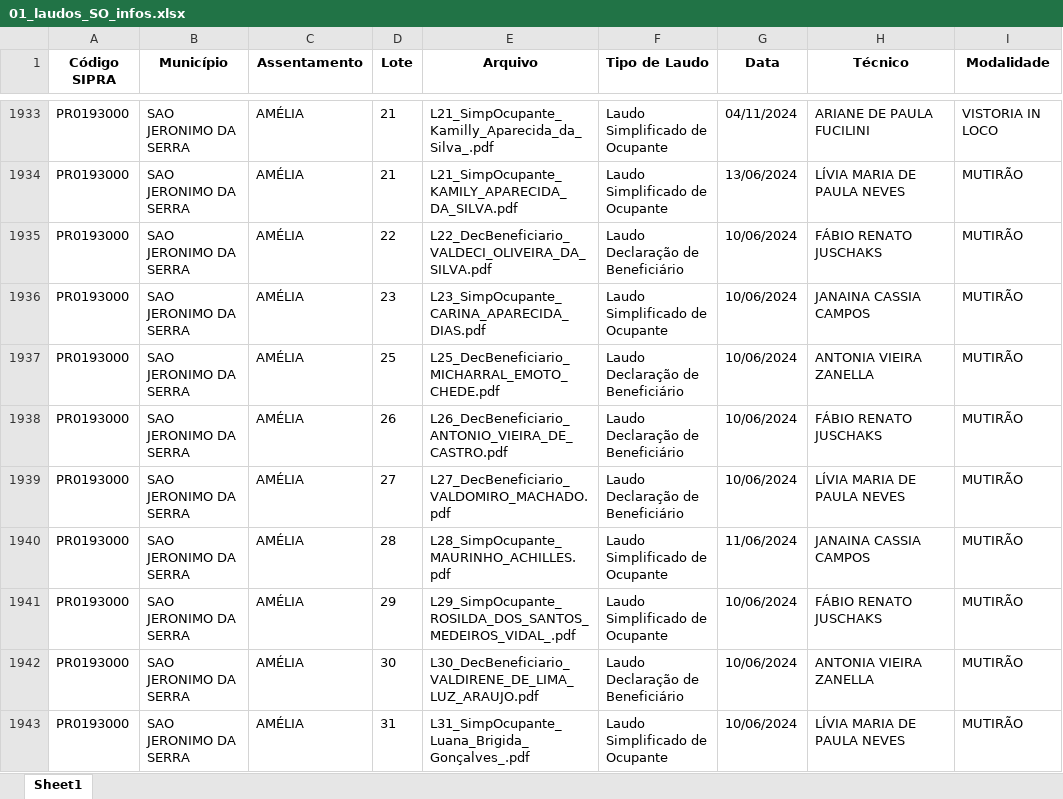
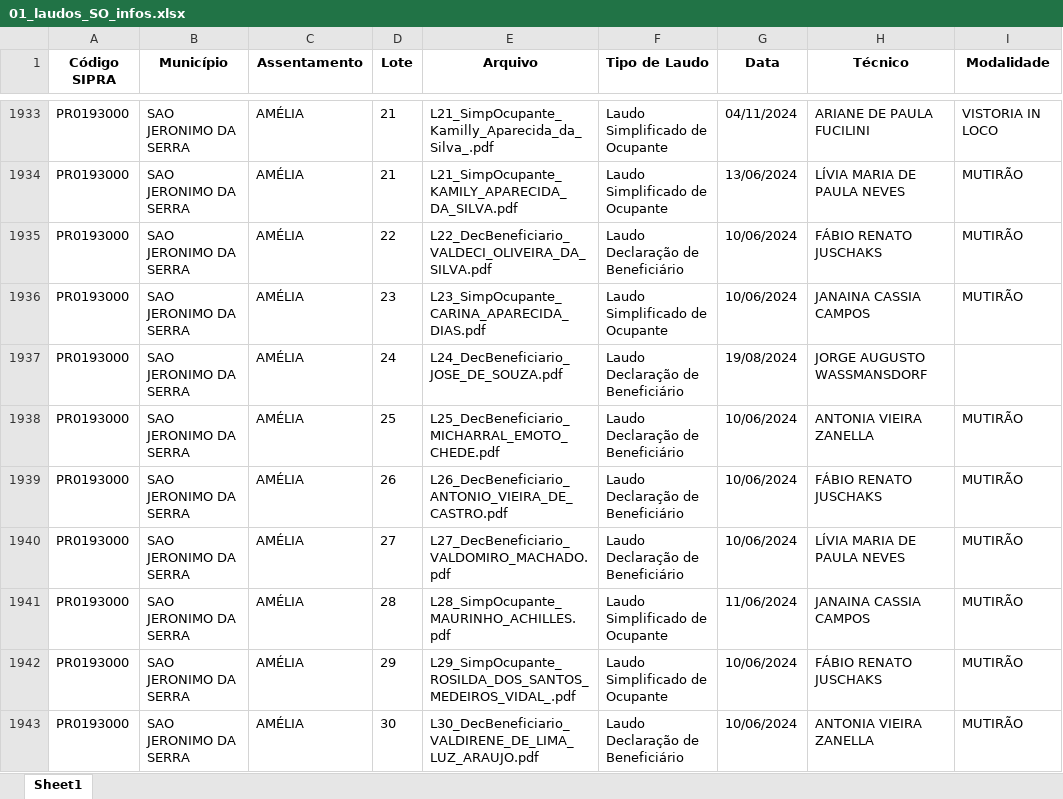
Before and after one commit to geotilageamb/dashboardgeral_so, an Excel workbook: 01_laudos_SO_infos.xlsx, sheet Sheet1, drawn as a sheet; only a part is shown, gaps mark what is left out; the shorter side is filled out with more unchanged rows; values as stored, in another font and other column widths than the file's, no borders; the diff names each change by its address in the sheet, - before the commit and + after, or states it on an @@ line.

Commit message:
Atualização do arquivo de laudos

```diff
--- a/01_laudos_SO_infos.xlsx (sheet Sheet1)
+++ b/01_laudos_SO_infos.xlsx (sheet Sheet1)
+row 1937: PR0193000 | SAO JERONIMO DA SERRA | AMÉLIA | 24 | L24_DecBeneficiario_JOSE_DE_SOUZA.pdf | Laudo Declaração de Beneficiário | 19/08/2024 | JORGE AUGUSTO WASSMANSDORF
```
